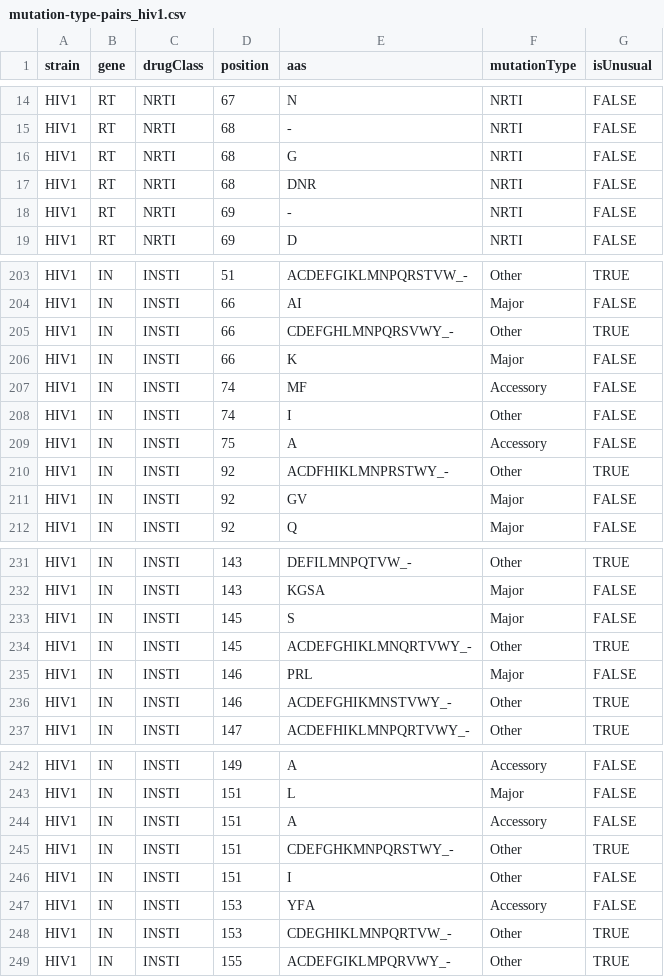
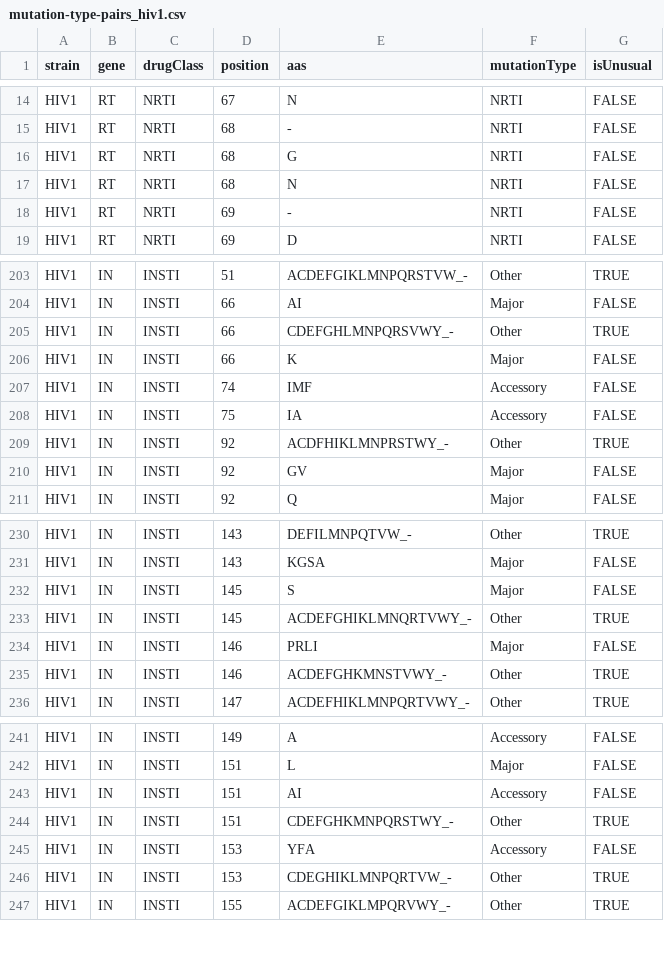
Before and after one commit to hivdb/hivfacts, a CSV file: data/mutation-type-pairs_hiv1.csv, drawn as a sheet; only a part is shown, gaps mark what is left out; the diff covers the shown part only.

```diff
--- a/data/mutation-type-pairs_hiv1.csv
+++ b/data/mutation-type-pairs_hiv1.csv
@@ -16,3 +16,3 @@ HIV1,RT,NRTI,68,-,NRTI,FALSE
 HIV1,RT,NRTI,68,G,NRTI,FALSE
-HIV1,RT,NRTI,68,DNR,NRTI,FALSE
+HIV1,RT,NRTI,68,N,NRTI,FALSE
 HIV1,RT,NRTI,69,-,NRTI,FALSE
@@ -206,5 +206,4 @@ HIV1,IN,INSTI,66,CDEFGHLMNPQRSVWY_-,Other,TRUE
 HIV1,IN,INSTI,66,K,Major,FALSE
-HIV1,IN,INSTI,74,MF,Accessory,FALSE
-HIV1,IN,INSTI,74,I,Other,FALSE
-HIV1,IN,INSTI,75,A,Accessory,FALSE
+HIV1,IN,INSTI,74,IMF,Accessory,FALSE
+HIV1,IN,INSTI,75,IA,Accessory,FALSE
 HIV1,IN,INSTI,92,ACDFHIKLMNPRSTWY_-,Other,TRUE
@@ -234,4 +233,4 @@ HIV1,IN,INSTI,145,S,Major,FALSE
 HIV1,IN,INSTI,145,ACDEFGHIKLMNQRTVWY_-,Other,TRUE
-HIV1,IN,INSTI,146,PRL,Major,FALSE
-HIV1,IN,INSTI,146,ACDEFGHIKMNSTVWY_-,Other,TRUE
+HIV1,IN,INSTI,146,PRLI,Major,FALSE
+HIV1,IN,INSTI,146,ACDEFGHKMNSTVWY_-,Other,TRUE
 HIV1,IN,INSTI,147,ACDEFHIKLMNPQRTVWY_-,Other,TRUE
@@ -243,5 +242,4 @@ HIV1,IN,INSTI,149,A,Accessory,FALSE
 HIV1,IN,INSTI,151,L,Major,FALSE
-HIV1,IN,INSTI,151,A,Accessory,FALSE
+HIV1,IN,INSTI,151,AI,Accessory,FALSE
 HIV1,IN,INSTI,151,CDEFGHKMNPQRSTWY_-,Other,TRUE
-HIV1,IN,INSTI,151,I,Other,FALSE
 HIV1,IN,INSTI,153,YFA,Accessory,FALSE
```
Also changed, not shown: 1 added row, 9 removed rows and 10 edited cells elsewhere in this file, data/conditional-comments_hiv1.csv, 3 other files.
